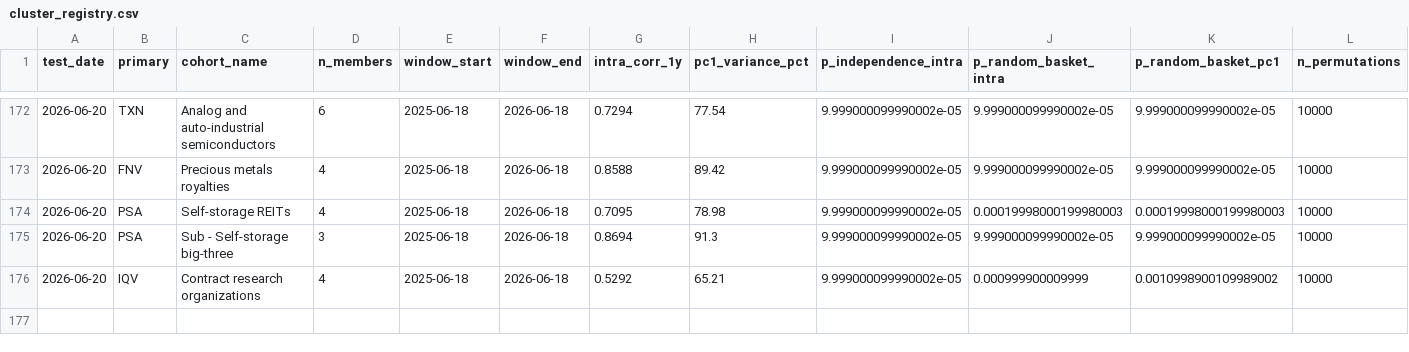
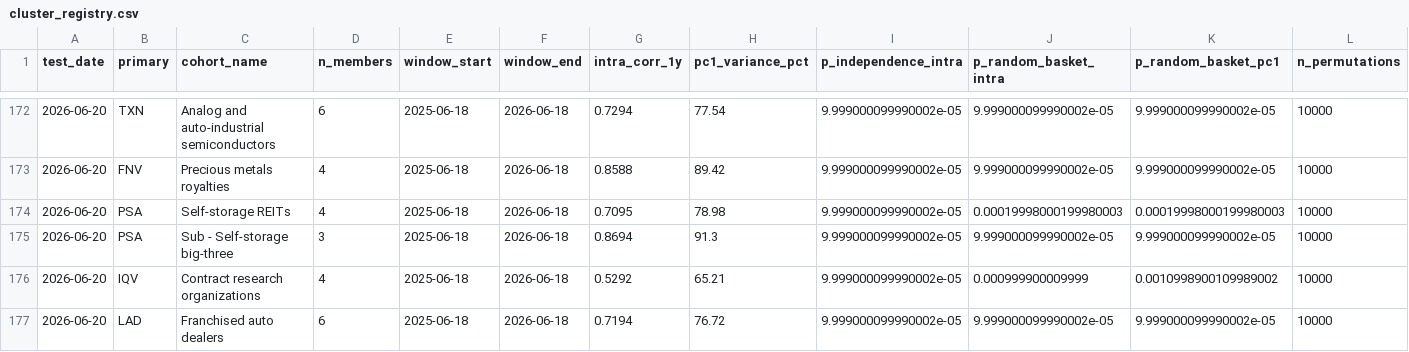
Before and after one commit to Kleinster2/financial-charts, a CSV file: scripts/cluster_registry.csv, drawn as a sheet; only a part is shown, gaps mark what is left out; rows hold the shown columns only; the diff names each change by its address in the sheet, - before the commit and + after, or states it on an @@ line.

```diff
--- a/scripts/cluster_registry.csv
+++ b/scripts/cluster_registry.csv
+row 177: 2026-06-20 | LAD | Franchised auto dealers | 6 | 2025-06-18 | 2026-06-18 | 0.7194 | 76.72 | 9.999000099990002e-05 | 9.999000099990002e-05 | 9.999000099990002e-05 | 10000
```
Also changed, not shown: 23 other files.
